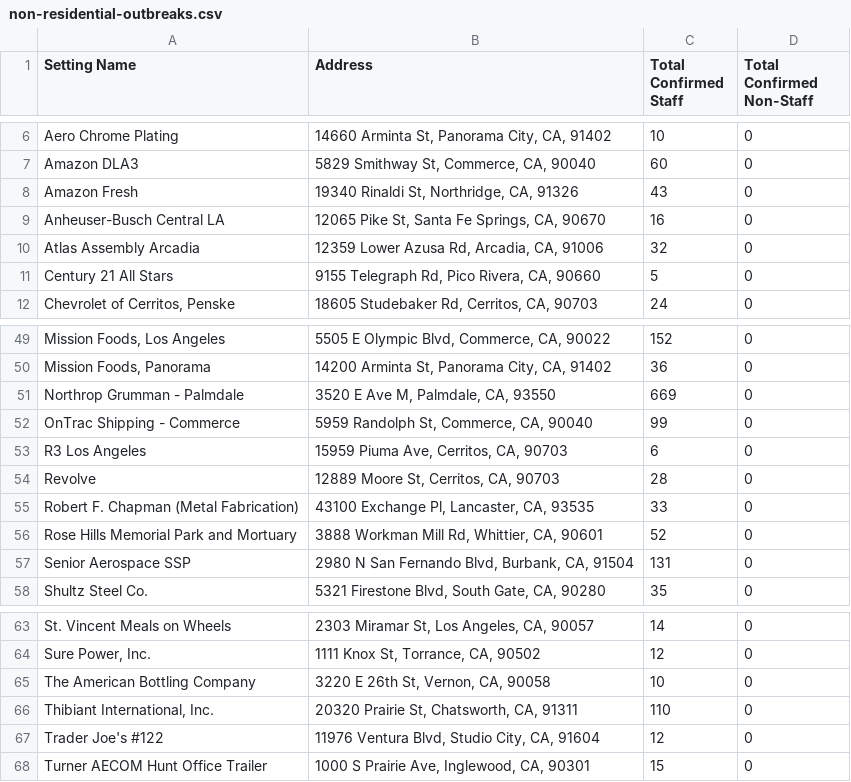
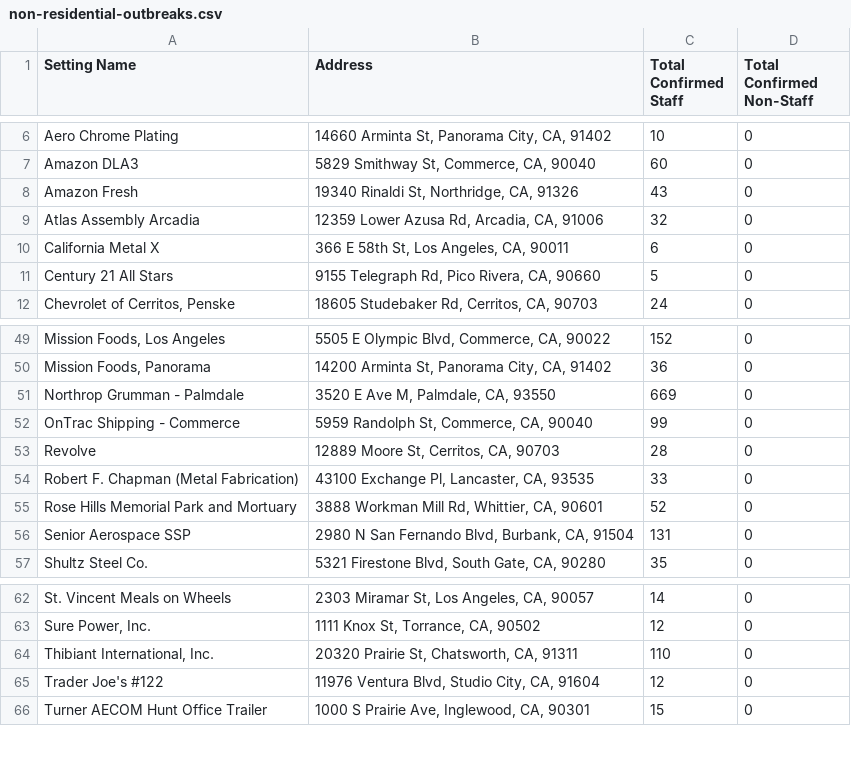
Before and after one commit to xander-hirsch/lac_covid19, a CSV file: docs/live/non-residential-outbreaks.csv, drawn as a sheet; only a part is shown, gaps mark what is left out; removed rows and columns are numbered as before the commit, all else as after; the diff names each change by its address in the sheet, - before the commit and + after, or states it on an @@ line.

```diff
--- a/docs/live/non-residential-outbreaks.csv
+++ b/docs/live/non-residential-outbreaks.csv
-row 9: Anheuser-Busch Central LA | 12065 Pike St, Santa Fe Springs, CA, 90670 | 16 | 0
+row 10: California Metal X | 366 E 58th St, Los Angeles, CA, 90011 | 6 | 0
-row 53: R3 Los Angeles | 15959 Piuma Ave, Cerritos, CA, 90703 | 6 | 0
-row 65: The American Bottling Company | 3220 E 26th St, Vernon, CA, 90058 | 10 | 0
```
Also changed, not shown: docs/live/homeless-outbreaks.csv, docs/live/residential-outbreaks.csv, 12 other files.
